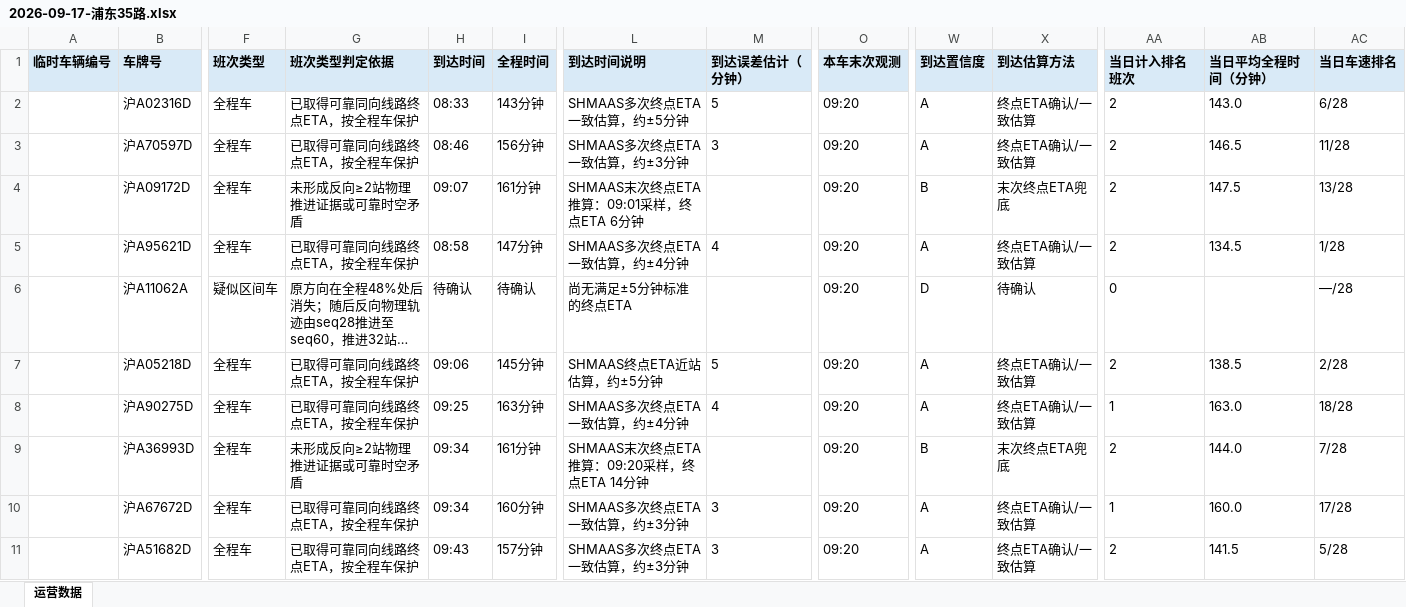
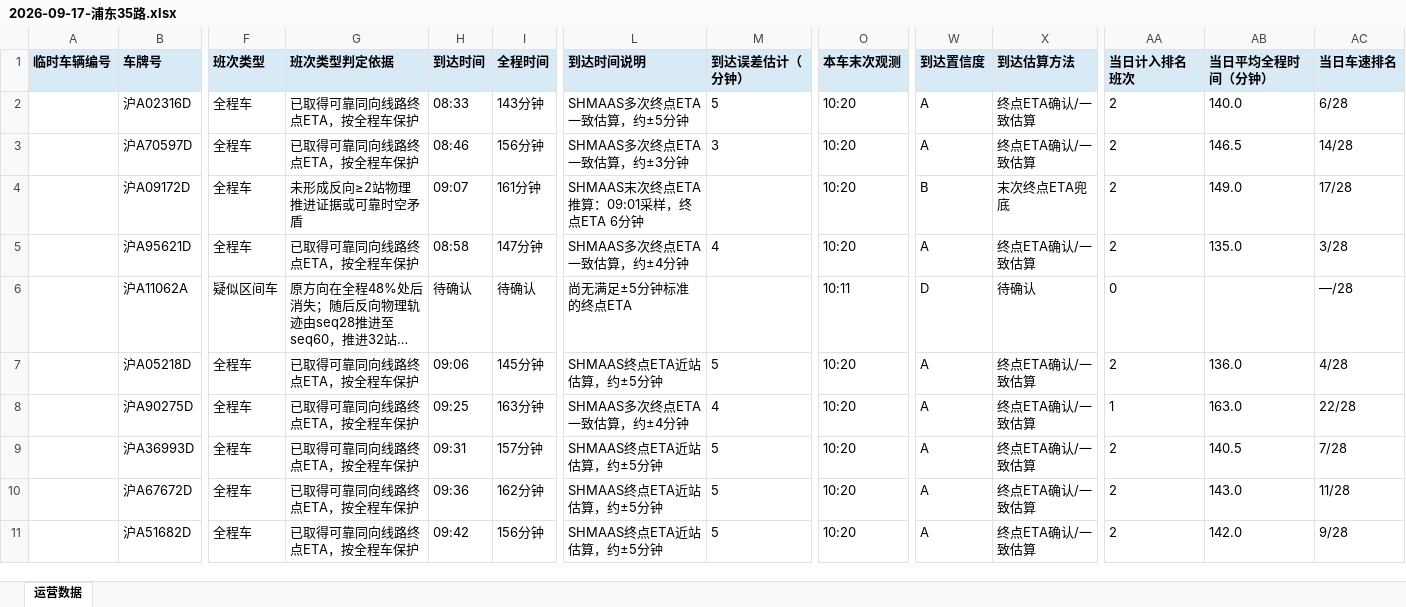
Before and after one commit to lilyQ-stack/shanghai-bus-operations, an Excel workbook: data/export/2026-09-17-浦东35路.xlsx, sheet 运营数据, drawn as a sheet; only a part is shown, gaps mark what is left out; long unchanged cells end in …; values as stored, in another font and other column widths than the file's, no borders; the diff covers the shown part only; the diff names each change by its address in the sheet, - before the commit and + after, or states it on an @@ line.

```diff
--- a/data/export/2026-09-17-浦东35路.xlsx (sheet 运营数据)
+++ b/data/export/2026-09-17-浦东35路.xlsx (sheet 运营数据)
-O2:O5 (本车末次观测): 09:20
+O2:O5 (本车末次观测): 10:20
-AB2 (当日平均全程时间（分钟）): 143.0
+AB2 (当日平均全程时间（分钟）): 140.0
-AC3 (当日车速排名): 11/28
+AC3 (当日车速排名): 14/28
-AB4 (当日平均全程时间（分钟）): 147.5
+AB4 (当日平均全程时间（分钟）): 149.0
-AC4 (当日车速排名): 13/28
+AC4 (当日车速排名): 17/28
-AB5 (当日平均全程时间（分钟）): 134.5
+AB5 (当日平均全程时间（分钟）): 135.0
-AC5 (当日车速排名): 1/28
+AC5 (当日车速排名): 3/28
-O6 (本车末次观测): 09:20
+O6 (本车末次观测): 10:11
-O7:O11 (本车末次观测): 09:20
+O7:O11 (本车末次观测): 10:20
-AB7 (当日平均全程时间（分钟）): 138.5
+AB7 (当日平均全程时间（分钟）): 136.0
-AC7 (当日车速排名): 2/28
+AC7 (当日车速排名): 4/28
-AC8 (当日车速排名): 18/28
+AC8 (当日车速排名): 22/28
-G9 (班次类型判定依据): 未形成反向≥2站物理推进证据或可靠时空矛盾
+G9 (班次类型判定依据): 已取得可靠同向线路终点ETA，按全程车保护
-H9 (到达时间): 09:34
+H9 (到达时间): 09:31
-I9 (全程时间): 161分钟
+I9 (全程时间): 157分钟
-L9 (到达时间说明): SHMAAS末次终点ETA推算：09:20采样，终点ETA 14分钟
+L9 (到达时间说明): SHMAAS终点ETA近站估算，约±5分钟
-M9 (到达误差估计（分钟）): (empty)
+M9 (到达误差估计（分钟）): 5
-W9 (到达置信度): B
+W9 (到达置信度): A
-X9 (到达估算方法): 末次终点ETA兜底
+X9 (到达估算方法): 终点ETA确认/一致估算
-AB9 (当日平均全程时间（分钟）): 144.0
+AB9 (当日平均全程时间（分钟）): 140.5
-H10 (到达时间): 09:34
+H10 (到达时间): 09:36
-I10 (全程时间): 160分钟
+I10 (全程时间): 162分钟
-L10:L11 (到达时间说明): SHMAAS多次终点ETA一致估算，约±3分钟
+L10:L11 (到达时间说明): SHMAAS终点ETA近站估算，约±5分钟
-M10:M11 (到达误差估计（分钟）): 3
+M10:M11 (到达误差估计（分钟）): 5
-AA10 (当日计入排名班次): 1
+AA10 (当日计入排名班次): 2
-AB10 (当日平均全程时间（分钟）): 160.0
+AB10 (当日平均全程时间（分钟）): 143.0
-AC10 (当日车速排名): 17/28
+AC10 (当日车速排名): 11/28
-H11 (到达时间): 09:43
+H11 (到达时间): 09:42
-I11 (全程时间): 157分钟
+I11 (全程时间): 156分钟
-AB11 (当日平均全程时间（分钟）): 141.5
+AB11 (当日平均全程时间（分钟）): 142.0
-AC11 (当日车速排名): 5/28
+AC11 (当日车速排名): 9/28
```
Also changed, not shown: 8 added rows and 201 edited cells elsewhere in this sheet, data/export/2026-09-17-182路.xlsx, data/export/2026-09-17-operations.xlsx, 7 other files.
